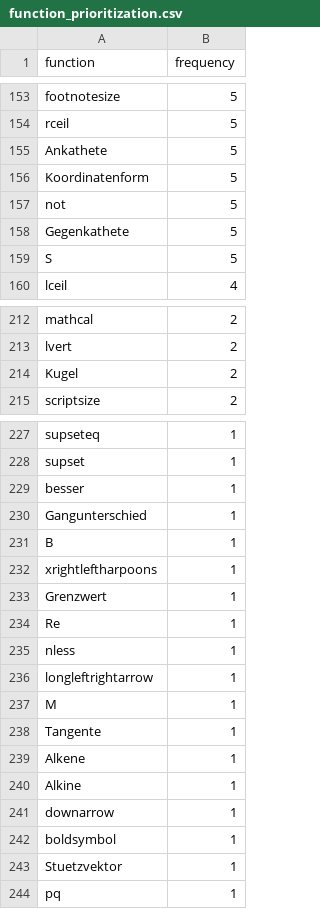
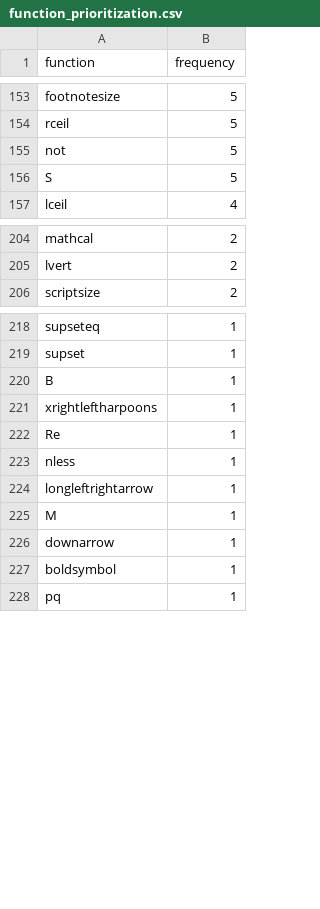
Before and after one commit to simpleclub/CaTeX, a CSV file: function_prioritization.csv, drawn as a sheet; only a part is shown, gaps mark what is left out; the diff covers the shown part only; the diff names each change by its address in the sheet, - before the commit and + after, or states it on an @@ line.

Commit message:
Removed unhelpful entries

```diff
--- a/function_prioritization.csv
+++ b/function_prioritization.csv
-row 155: Ankathete | 5
-row 156: Koordinatenform | 5
-row 158: Gegenkathete | 5
-row 214: Kugel | 2
-row 229: besser | 1
-row 230: Gangunterschied | 1
-row 233: Grenzwert | 1
-row 238: Tangente | 1
-row 239: Alkene | 1
-row 240: Alkine | 1
-row 243: Stuetzvektor | 1
```
Also changed, not shown: 5 removed rows elsewhere in this file.
